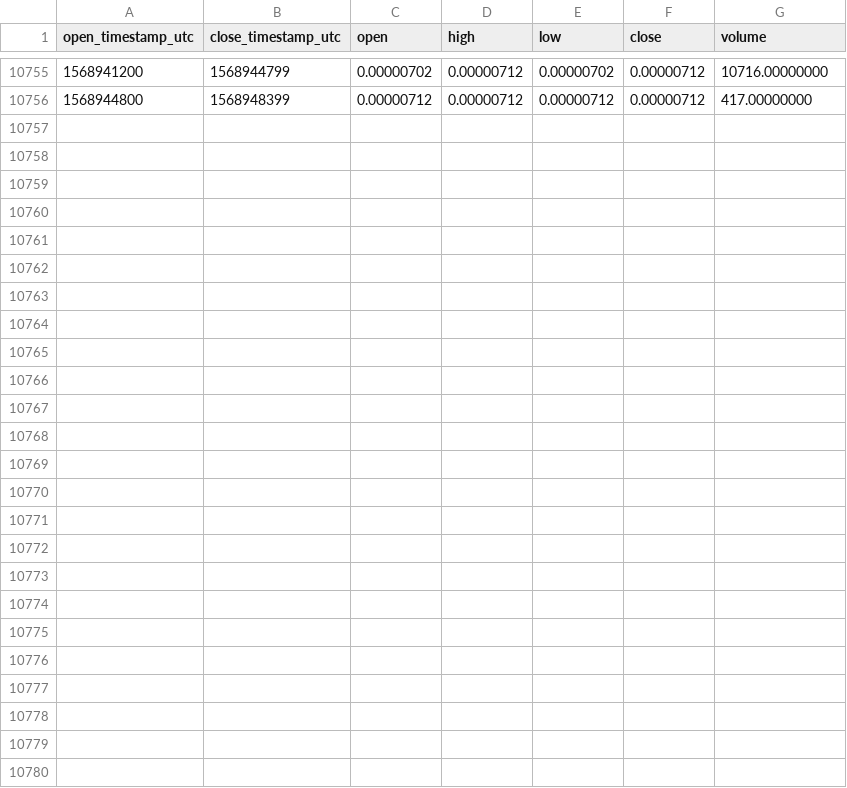
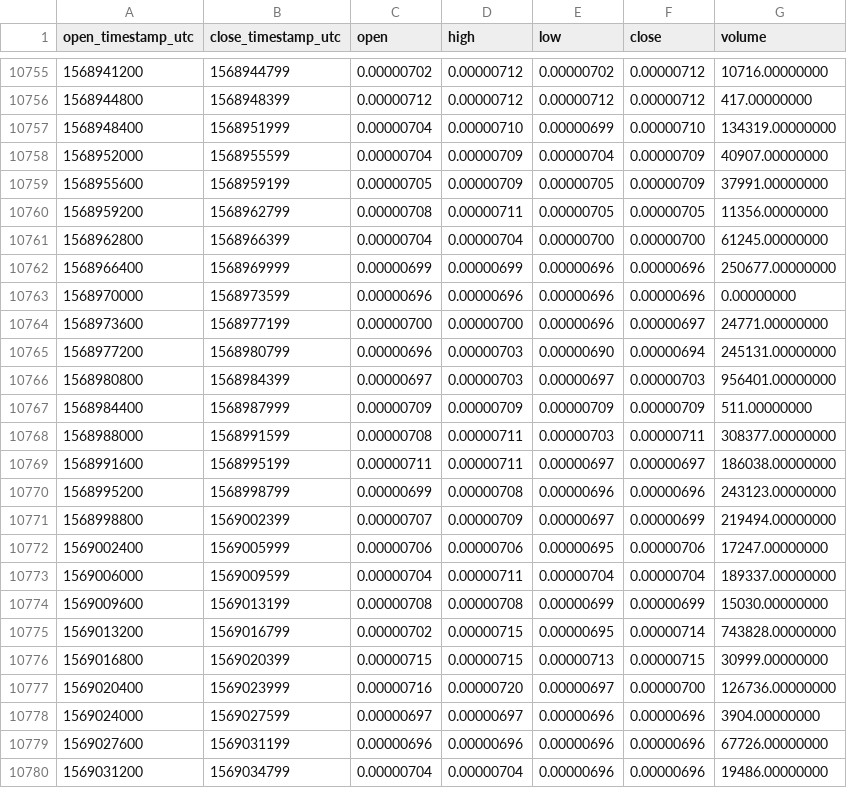
Before and after one commit to cryptobigbro/binance-KEYETH, a CSV file: binance-KEYETH-1h.csv, drawn as a sheet; only a part is shown, gaps mark what is left out; the diff names each change by its address in the sheet, - before the commit and + after, or states it on an @@ line.

Commit message:
Update OHLCV data.

```diff
--- a/binance-KEYETH-1h.csv
+++ b/binance-KEYETH-1h.csv
+row 10757: 1568948400 | 1568951999 | 0.00000704 | 0.00000710 | 0.00000699 | 0.00000710 | 134319.00000000
+row 10758: 1568952000 | 1568955599 | 0.00000704 | 0.00000709 | 0.00000704 | 0.00000709 | 40907.00000000
+row 10759: 1568955600 | 1568959199 | 0.00000705 | 0.00000709 | 0.00000705 | 0.00000709 | 37991.00000000
+row 10760: 1568959200 | 1568962799 | 0.00000708 | 0.00000711 | 0.00000705 | 0.00000705 | 11356.00000000
+row 10761: 1568962800 | 1568966399 | 0.00000704 | 0.00000704 | 0.00000700 | 0.00000700 | 61245.00000000
+row 10762: 1568966400 | 1568969999 | 0.00000699 | 0.00000699 | 0.00000696 | 0.00000696 | 250677.00000000
+row 10763: 1568970000 | 1568973599 | 0.00000696 | 0.00000696 | 0.00000696 | 0.00000696 | 0.00000000
+row 10764: 1568973600 | 1568977199 | 0.00000700 | 0.00000700 | 0.00000696 | 0.00000697 | 24771.00000000
+row 10765: 1568977200 | 1568980799 | 0.00000696 | 0.00000703 | 0.00000690 | 0.00000694 | 245131.00000000
+row 10766: 1568980800 | 1568984399 | 0.00000697 | 0.00000703 | 0.00000697 | 0.00000703 | 956401.00000000
+row 10767: 1568984400 | 1568987999 | 0.00000709 | 0.00000709 | 0.00000709 | 0.00000709 | 511.00000000
+row 10768: 1568988000 | 1568991599 | 0.00000708 | 0.00000711 | 0.00000703 | 0.00000711 | 308377.00000000
+row 10769: 1568991600 | 1568995199 | 0.00000711 | 0.00000711 | 0.00000697 | 0.00000697 | 186038.00000000
+row 10770: 1568995200 | 1568998799 | 0.00000699 | 0.00000708 | 0.00000696 | 0.00000696 | 243123.00000000
+row 10771: 1568998800 | 1569002399 | 0.00000707 | 0.00000709 | 0.00000697 | 0.00000699 | 219494.00000000
+row 10772: 1569002400 | 1569005999 | 0.00000706 | 0.00000706 | 0.00000695 | 0.00000706 | 17247.00000000
+row 10773: 1569006000 | 1569009599 | 0.00000704 | 0.00000711 | 0.00000704 | 0.00000704 | 189337.00000000
+row 10774: 1569009600 | 1569013199 | 0.00000708 | 0.00000708 | 0.00000699 | 0.00000699 | 15030.00000000
+row 10775: 1569013200 | 1569016799 | 0.00000702 | 0.00000715 | 0.00000695 | 0.00000714 | 743828.00000000
+row 10776: 1569016800 | 1569020399 | 0.00000715 | 0.00000715 | 0.00000713 | 0.00000715 | 30999.00000000
+row 10777: 1569020400 | 1569023999 | 0.00000716 | 0.00000720 | 0.00000697 | 0.00000700 | 126736.00000000
+row 10778: 1569024000 | 1569027599 | 0.00000697 | 0.00000697 | 0.00000696 | 0.00000696 | 3904.00000000
+row 10779: 1569027600 | 1569031199 | 0.00000696 | 0.00000696 | 0.00000696 | 0.00000696 | 67726.00000000
+row 10780: 1569031200 | 1569034799 | 0.00000704 | 0.00000704 | 0.00000696 | 0.00000696 | 19486.00000000
```
Also changed, not shown: binance-KEYETH-1d.csv.
